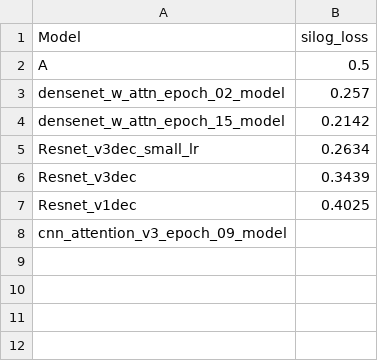
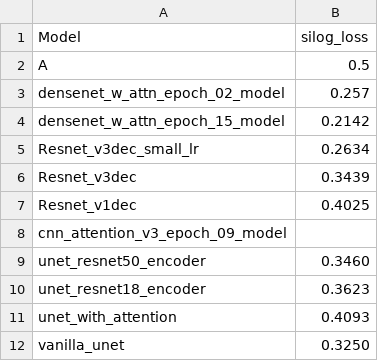
Before and after one commit to Tej-Deep/CDS_Depth_Estimation, a CSV file: graph_visualisations/silogloss_nyutrained_testnyu.csv, drawn as a sheet.

Commit message:
Update silogloss_nyutrained_testnyu.csv

```diff
--- a/graph_visualisations/silogloss_nyutrained_testnyu.csv
+++ b/graph_visualisations/silogloss_nyutrained_testnyu.csv
@@ -8 +8,5 @@ Resnet_v1dec,0.4025
 cnn_attention_v3_epoch_09_model,
+unet_resnet50_encoder,0.3460
+unet_resnet18_encoder,0.3623
+unet_with_attention,0.4093
+vanilla_unet,0.3250
```
